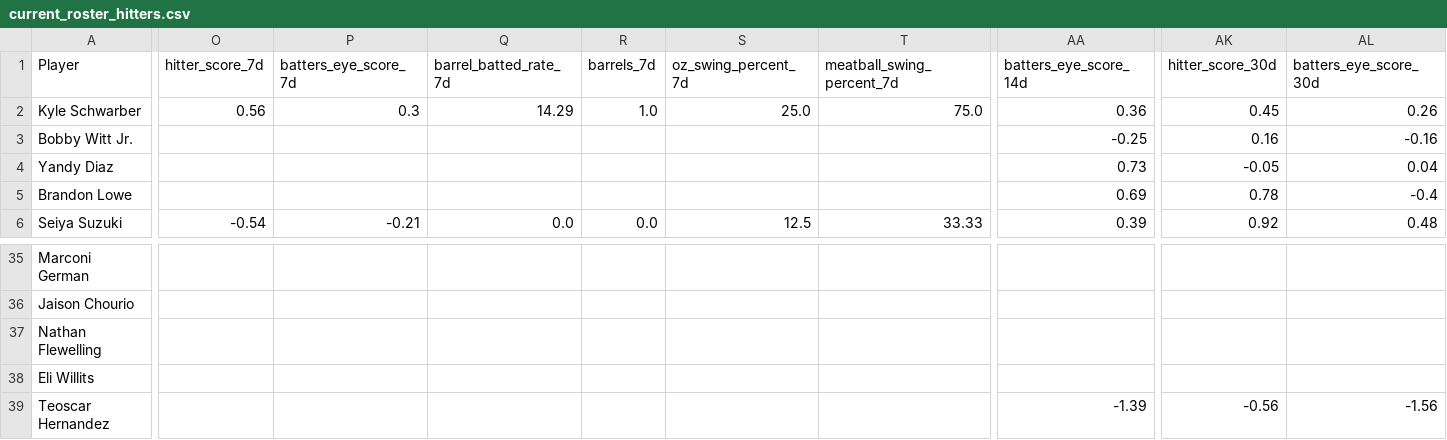
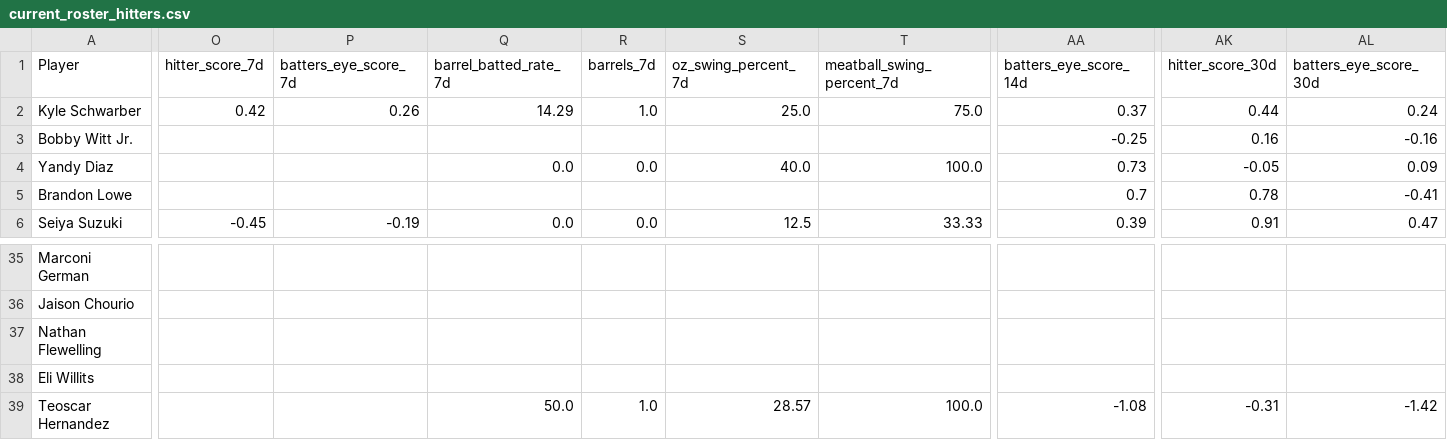
Before and after one commit to youtube-dinner/baseball_analytics, a CSV file: outputs/fantasy_baseball_analytics/current_roster_hitters.csv, drawn as a sheet; only a part is shown, gaps mark what is left out; the diff covers the shown part only; the diff names each change by its address in the sheet, - before the commit and + after, or states it on an @@ line.

```diff
--- a/outputs/fantasy_baseball_analytics/current_roster_hitters.csv
+++ b/outputs/fantasy_baseball_analytics/current_roster_hitters.csv
-O2 (hitter_score_7d): 0.56
+O2 (hitter_score_7d): 0.42
-P2 (batters_eye_score_7d): 0.3
+P2 (batters_eye_score_7d): 0.26
-AA2 (batters_eye_score_14d): 0.36
+AA2 (batters_eye_score_14d): 0.37
-AK2 (hitter_score_30d): 0.45
+AK2 (hitter_score_30d): 0.44
-AL2 (batters_eye_score_30d): 0.26
+AL2 (batters_eye_score_30d): 0.24
-Q4 (barrel_batted_rate_7d): (empty)
+Q4 (barrel_batted_rate_7d): 0.0
-R4 (barrels_7d): (empty)
+R4 (barrels_7d): 0.0
-S4 (oz_swing_percent_7d): (empty)
+S4 (oz_swing_percent_7d): 40.0
-T4 (meatball_swing_percent_7d): (empty)
+T4 (meatball_swing_percent_7d): 100.0
-AL4 (batters_eye_score_30d): 0.04
+AL4 (batters_eye_score_30d): 0.09
-AA5 (batters_eye_score_14d): 0.69
+AA5 (batters_eye_score_14d): 0.7
-AL5 (batters_eye_score_30d): -0.4
+AL5 (batters_eye_score_30d): -0.41
-O6 (hitter_score_7d): -0.54
+O6 (hitter_score_7d): -0.45
-P6 (batters_eye_score_7d): -0.21
+P6 (batters_eye_score_7d): -0.19
-AK6 (hitter_score_30d): 0.92
+AK6 (hitter_score_30d): 0.91
-AL6 (batters_eye_score_30d): 0.48
+AL6 (batters_eye_score_30d): 0.47
-Q39 (barrel_batted_rate_7d): (empty)
+Q39 (barrel_batted_rate_7d): 50.0
-R39 (barrels_7d): (empty)
+R39 (barrels_7d): 1.0
-S39 (oz_swing_percent_7d): (empty)
+S39 (oz_swing_percent_7d): 28.57
-T39 (meatball_swing_percent_7d): (empty)
+T39 (meatball_swing_percent_7d): 100.0
-AA39 (batters_eye_score_14d): -1.39
+AA39 (batters_eye_score_14d): -1.08
-AK39 (hitter_score_30d): -0.56
+AK39 (hitter_score_30d): -0.31
-AL39 (batters_eye_score_30d): -1.56
+AL39 (batters_eye_score_30d): -1.42
```
Also changed, not shown: 85 edited cells elsewhere in this file, outputs/fantasy_baseball_analytics/current_roster_pitchers.csv, outputs/fantasy_baseball_analytics/free_agent_hitters.csv, 9 other files.
